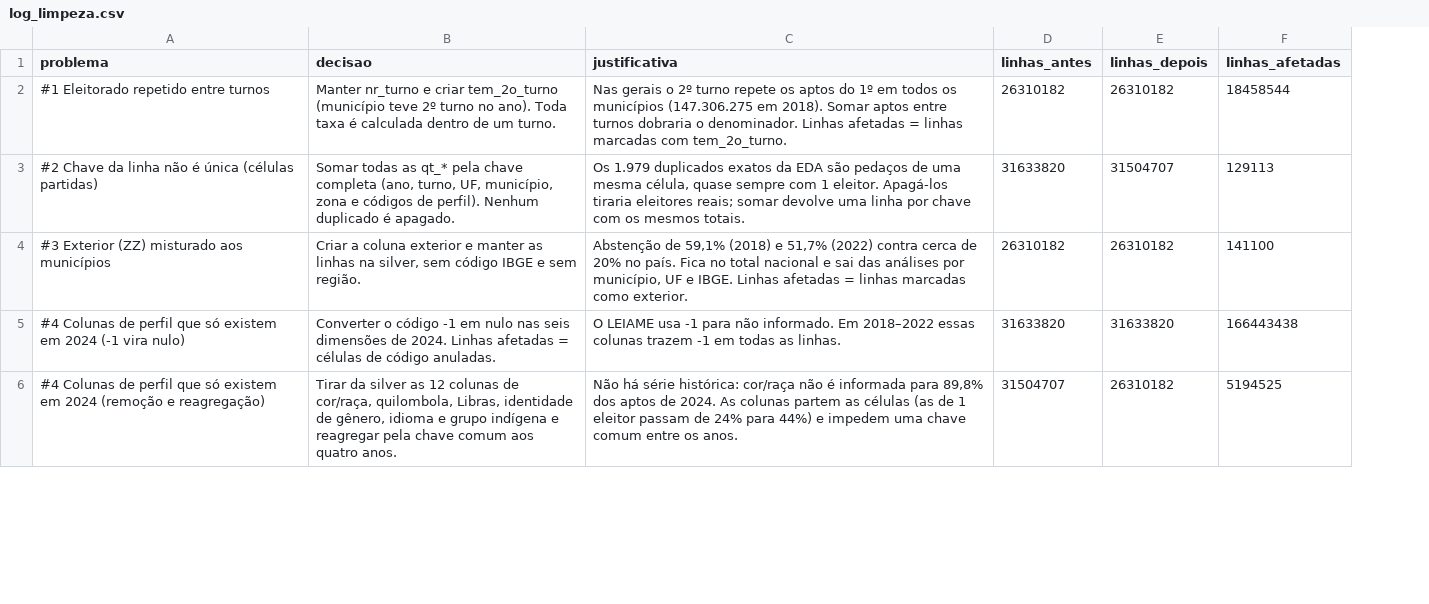
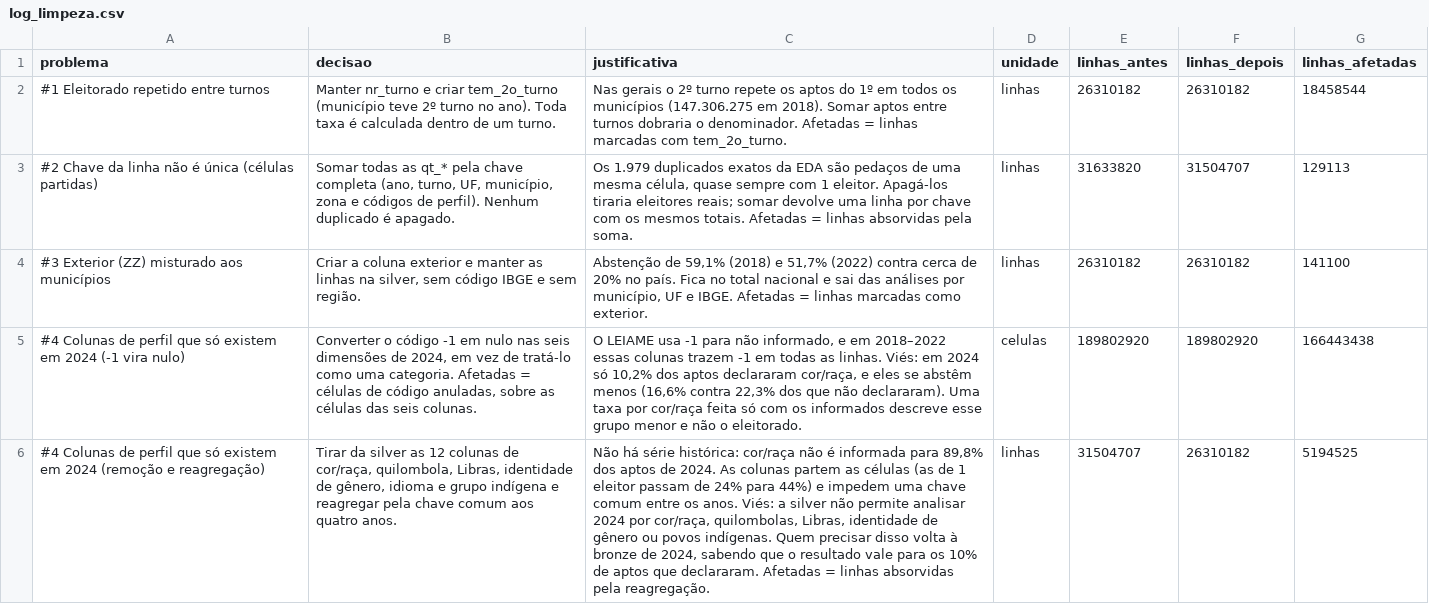
Before and after one commit to GUSTAVOHOOO/bigdata-tse-abstencao, a CSV file: reports/log_limpeza.csv, drawn as a sheet; only a part is shown; addresses are those after the commit; the diff covers the shown part only; the diff names each change by its address in the sheet, - before the commit and + after, or states it on an @@ line.

```diff
--- a/reports/log_limpeza.csv
+++ b/reports/log_limpeza.csv
+column D (unidade), rows 2-6: linhas | linhas | linhas | celulas | linhas
-C2 (justificativa): …o denominador. Linhas afetadas = linhas…
+C2 (justificativa): …o denominador. Afetadas = linhas…
-C3 (justificativa): …mesmos totais.
+C3 (justificativa): …mesmos totais. Afetadas = linhas absorvidas pela soma.
-C4 (justificativa): …e IBGE. Linhas afetadas = linhas…
+C4 (justificativa): …e IBGE. Afetadas = linhas…
-B5 (decisao): …dimensões de 2024. Linhas afetadas = células de código anuladas.
+B5 (decisao): …dimensões de 2024, em vez de tratá-lo como uma categoria. Afetadas = células de código anuladas, sobre as células das seis colunas.
-C5 (justificativa): …para não informado. Em 2018–2022 essas colunas trazem -1 em todas as linhas.
+C5 (justificativa): …para não informado, e em 2018–2022 essas colunas trazem -1 em todas as linhas. Viés: em 2024 só 10,2% dos aptos declararam cor/raça, e eles se abstêm menos (16,6% contra 22,3% dos que não declararam). Uma taxa por cor/raça feita só com os informados descreve esse grupo menor e não o eleitorado.
-E5 (linhas_antes): 31633820
+E5 (linhas_antes): 189802920
-F5 (linhas_depois): 31633820
+F5 (linhas_depois): 189802920
-C6 (justificativa): …os anos.
+C6 (justificativa): …os anos. Viés: a silver não permite analisar 2024 por cor/raça, quilombolas, Libras, identidade de gênero ou povos indígenas. Quem precisar disso volta à bronze de 2024, sabendo que o resultado vale para os 10% de aptos que declararam. Afetadas = linhas absorvidas pela reagregação.
```
Also changed, not shown: 3 added rows and 19 edited cells elsewhere in this file, reports/ausentes_antes_depois.csv, 3 other files.
